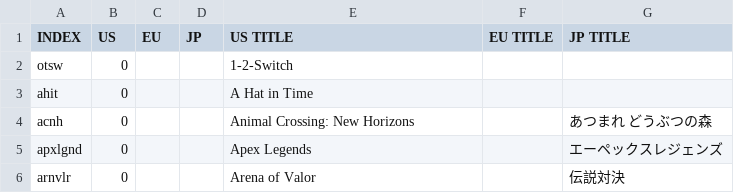
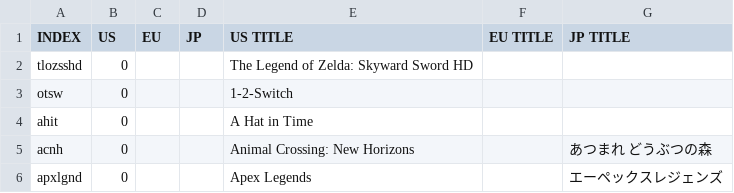
Before and after one commit to ninstar/Rich-Presence-U-DB, a CSV file: titles_nswitch.csv, drawn as a sheet; only a part is shown; the shorter side is filled out with more unchanged rows.

Commit message:
Update Database Skyward Sword HD
https://pbs.twimg.com/media/E4zSxVuWYAMWfnI?format=jpg&name=4096x4096

```diff
--- a/titles_nswitch.csv
+++ b/titles_nswitch.csv
@@ -1,2 +1,3 @@
 INDEX,US,EU,JP,US TITLE,EU TITLE,JP TITLE
+tlozsshd,0,,,The Legend of Zelda: Skyward Sword HD,,,
 otsw,0,,,1-2-Switch,,
```
